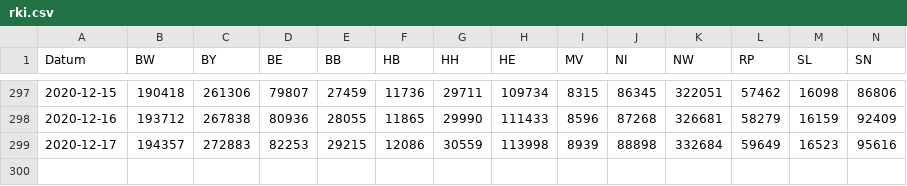
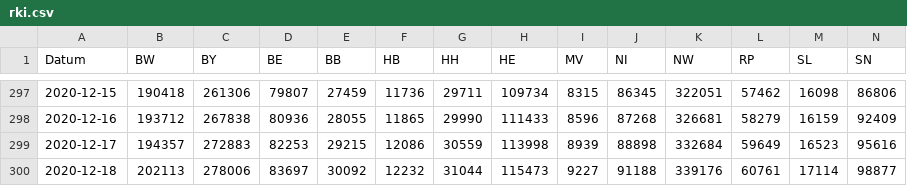
Before and after one commit to j-fu/coronaplot, a CSV file: code/rki.csv, drawn as a sheet; only a part is shown, gaps mark what is left out; rows hold the shown columns only; the diff names each change by its address in the sheet, - before the commit and + after, or states it on an @@ line.

Commit message:
data update

```diff
--- a/code/rki.csv
+++ b/code/rki.csv
+row 300: 2020-12-18 | 202113 | 278006 | 83697 | 30092 | 12232 | 31044 | 115473 | 9227 | 91188 | 339176 | 60761 | 17114 | 98877
```
Also changed, not shown: 14 other files.
